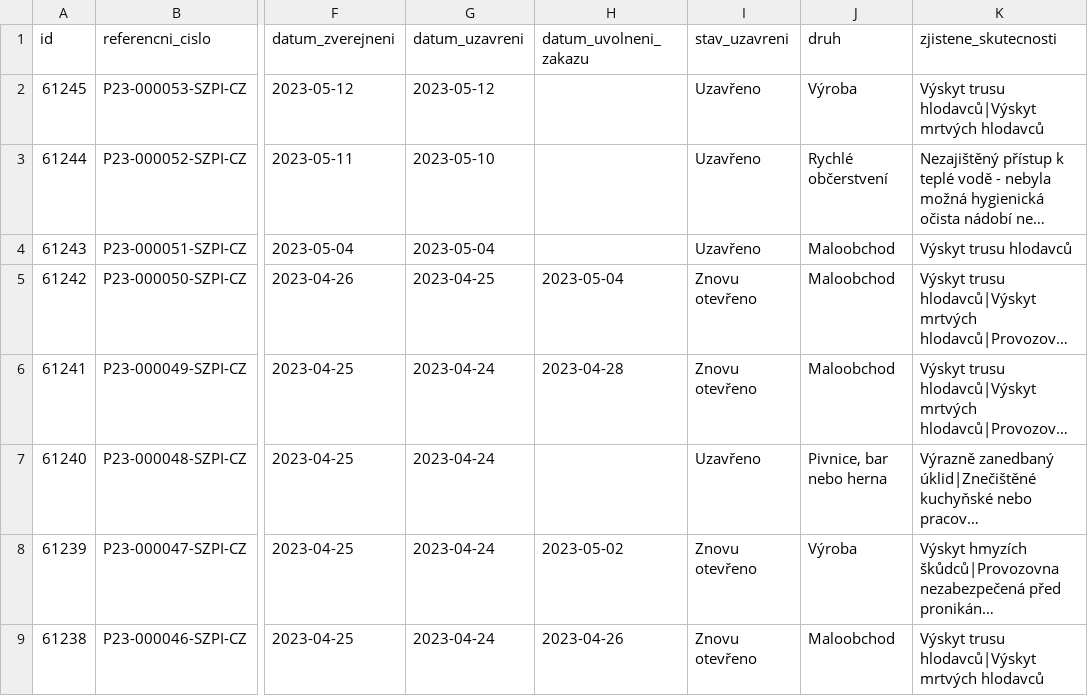
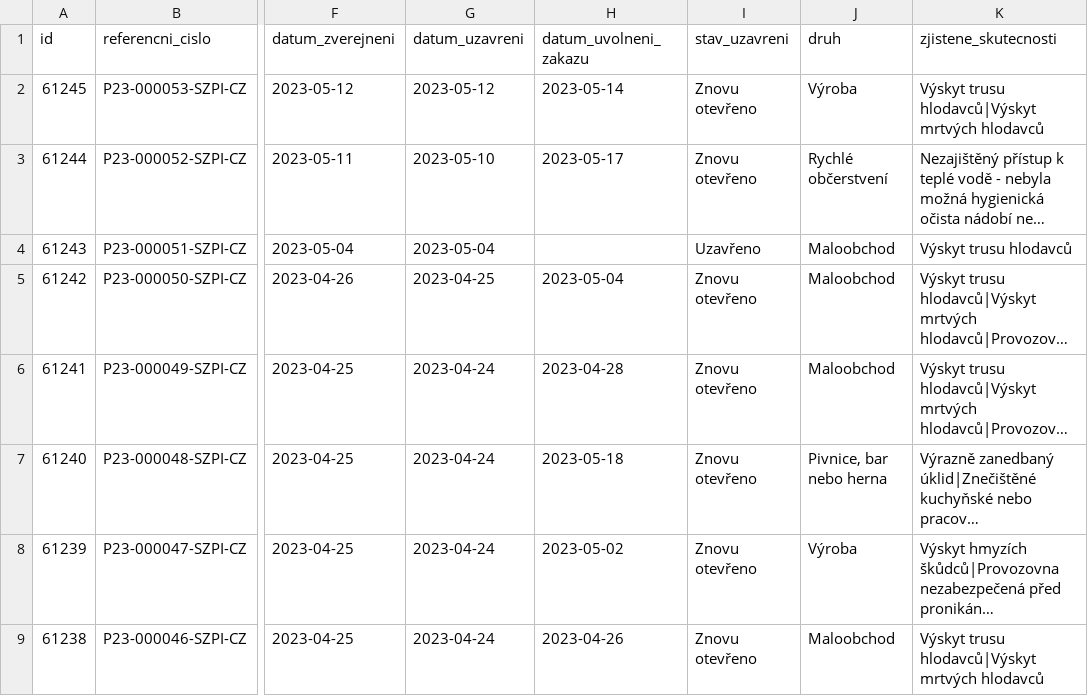
Before and after one commit to jandolezal/potraviny, a CSV file: data/actual.csv, drawn as a sheet; only a part is shown, gaps mark what is left out; long unchanged cells end in …; the diff names each change by its address in the sheet, - before the commit and + after, or states it on an @@ line.

```diff
--- a/data/actual.csv
+++ b/data/actual.csv
-H2 (datum_uvolneni_zakazu): (empty)
+H2 (datum_uvolneni_zakazu): 2023-05-14
-I2:I3 (stav_uzavreni): Uzavřeno
+I2:I3 (stav_uzavreni): Znovu otevřeno
-H3 (datum_uvolneni_zakazu): (empty)
+H3 (datum_uvolneni_zakazu): 2023-05-17
-H7 (datum_uvolneni_zakazu): (empty)
+H7 (datum_uvolneni_zakazu): 2023-05-18
-I7 (stav_uzavreni): Uzavřeno
+I7 (stav_uzavreni): Znovu otevřeno
```
